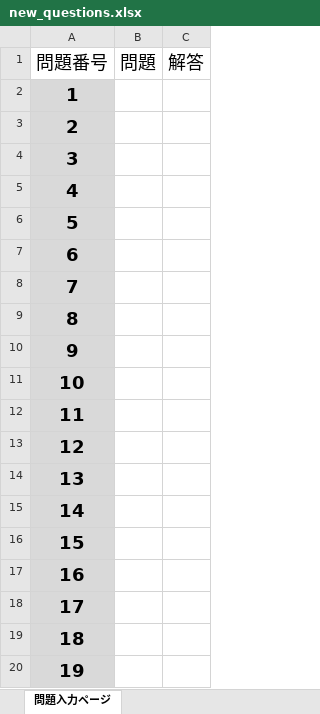
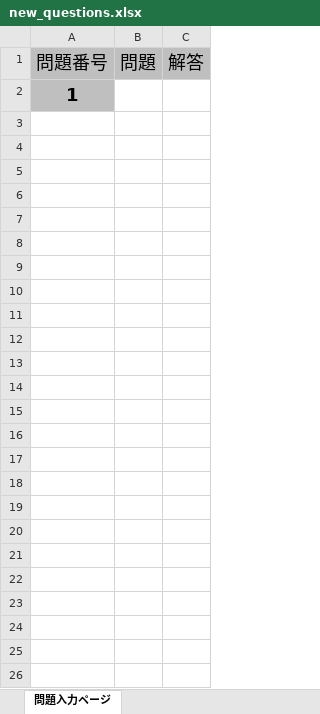
Before and after one commit to 16francs/examin_rails, an Excel workbook: lib/new_questions.xlsx, sheet 問題入力ページ, drawn as a sheet; only a part is shown; values as stored, in another font and other column widths than the file's, no borders; the diff covers the shown part only; the diff names each change by its address in the sheet, - before the commit and + after, or states it on an @@ line.

```diff
--- a/lib/new_questions.xlsx (sheet 問題入力ページ)
+++ b/lib/new_questions.xlsx (sheet 問題入力ページ)
-A1:C1 fill: none
+A1:C1 fill: #BFBFBF
-A2 fill: #D9D9D9
+A2 fill: #BFBFBF
-row 3: 2
-row 4: 3
-row 5: 4
-row 6: 5
-row 7: 6
-row 8: 7
-row 9: 8
-row 10: 9
-row 11: 10
-row 12: 11
-row 13: 12
-row 14: 13
-row 15: 14
-row 16: 15
-row 17: 16
-row 18: 17
-row 19: 18
-row 20: 19
```
Also changed, not shown: 81 removed rows elsewhere in this sheet, 5 other files.
